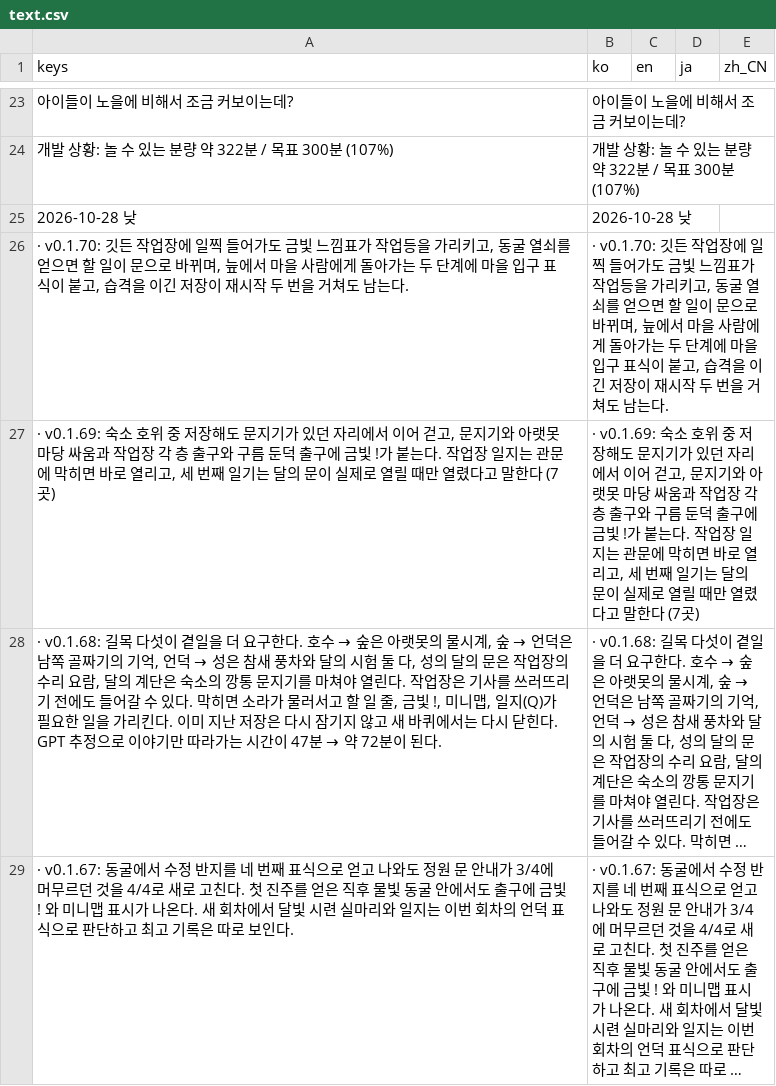
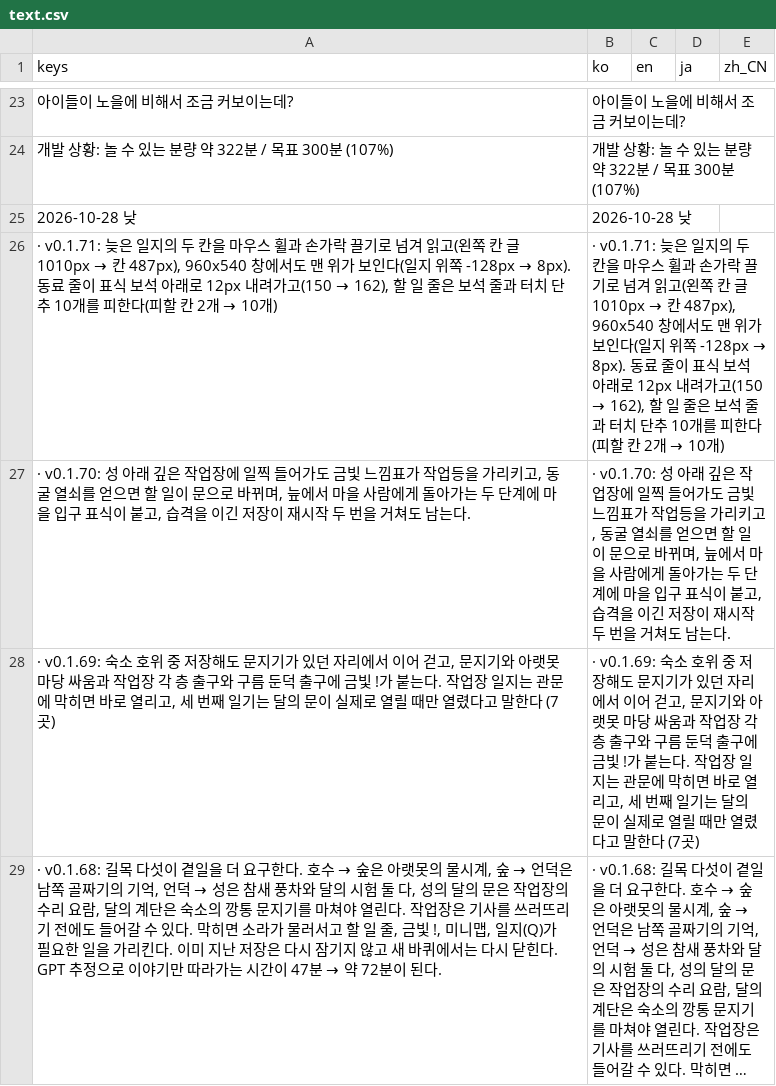
Before and after one commit to destory1984/the-crown-oddity, a CSV file: godot/i18n/text.csv, drawn as a sheet; only a part is shown, gaps mark what is left out; the shorter side is filled out with more unchanged rows; long unchanged cells end in ….

```diff
--- a/godot/i18n/text.csv
+++ b/godot/i18n/text.csv
@@ -25,3 +25,4 @@ keys,ko,en,ja,zh_CN
 2026-10-28 낮,2026-10-28 낮,,,
-"· v0.1.70: 깃든 작업장에 일찍 들어가도 금빛 느낌표가 작업등을 가리키고, 동굴 열쇠를 얻으면 할 일이 문으로 바뀌며, 늪에서 마을 사람에게 돌아가는 두 단계에 마을 입구 표식이 붙고, 습격을 이긴 저장이 재시작 두 번을 거쳐도 남는다.","· v0.1.70: 깃든 작업장에 일찍 들어가도 금빛 느낌표가 작업등을 가리키고, 동굴 열쇠를 얻으면 할 일이 문으로 바뀌며, 늪에서 마을 사람에게 돌아가는 두 단계에 마을 입구 표식이 붙고, 습격을 이긴 저장이 재시작 두 번을 거쳐도 남는다.",,,
+"· v0.1.71: 늦은 일지의 두 칸을 마우스 휠과 손가락 끌기로 넘겨 읽고(왼쪽 칸 글 1010px → 칸 487px), 960x540 창에서도 맨 위가 보인다(일지 위쪽 -128px → 8px). 동료 줄이 표식 보석 아래로 12px 내려가고(150 → 162), 할 일 줄은 보석 줄과 터치 단추 10개를 피한다(피할 칸 2개 → 10개)","· v0.1.71: 늦은 일지의 두 칸을 마우스 휠과 손가락 끌기로 넘겨 읽고(왼쪽 칸 글 1010px → 칸 487px), 960x540 창에서도 맨 위가 보인다(일지 위쪽 -128px → 8px). 동료 줄이 표식 보석 아래로 12px 내려가고(150 → 162), 할 일 줄은 보석 줄과 터치 단추 10개를 피한다(피할 칸 2개 → 10개)",,,
+"· v0.1.70: 성 아래 깊은 작업장에 일찍 들어가도 금빛 느낌표가 작업등을 가리키고, 동굴 열쇠를 얻으면 할 일이 문으로 바뀌며, 늪에서 마을 사람에게 돌아가는 두 단계에 마을 입구 표식이 붙고, 습격을 이긴 저장이 재시작 두 번을 거쳐도 남는다.","· v0.1.70: 성 아래 깊은 작업장에 일찍 들어가도 금빛 느낌표가 작업등을 가리키고, 동굴 열쇠를 얻으면 할 일이 문으로 바뀌며, 늪에서 마을 사람에게 돌아가는 두 단계에 마을 입구 표식이 붙고, 습격을 이긴 저장이 재시작 두 번을 거쳐도 남는다.",,,
 "· v0.1.69: 숙소 호위 중 저장해도 문지기가 있던 자리에서 이어 걷고, 문지기와 아랫못 마당 싸움과 작업장 각 층 출구와 구름 둔덕 출구에 금빛 !가 붙는다. 작업장 일지는 관문에 막히면 바로 열리고, 세 번째 일기는 달의 문이 실제로 열릴 때만 열렸다고 말한다 (7곳)","· v0.1.69: 숙소 호위 중 저장해도 문지기가 있던 자리에서 이어 걷고, 문지기와 아랫못 마당 싸움과 작업장 각 층 출구와 구름 둔덕 출구에 금빛 !가 붙는다. 작업장 일지는 관문에 막히면 바로 열리고, 세 번째 일기는 달의 문이 실제로 열릴 때만 열렸다고 말한다 (7곳)",,,
```
Also changed, not shown: 10 other files.
